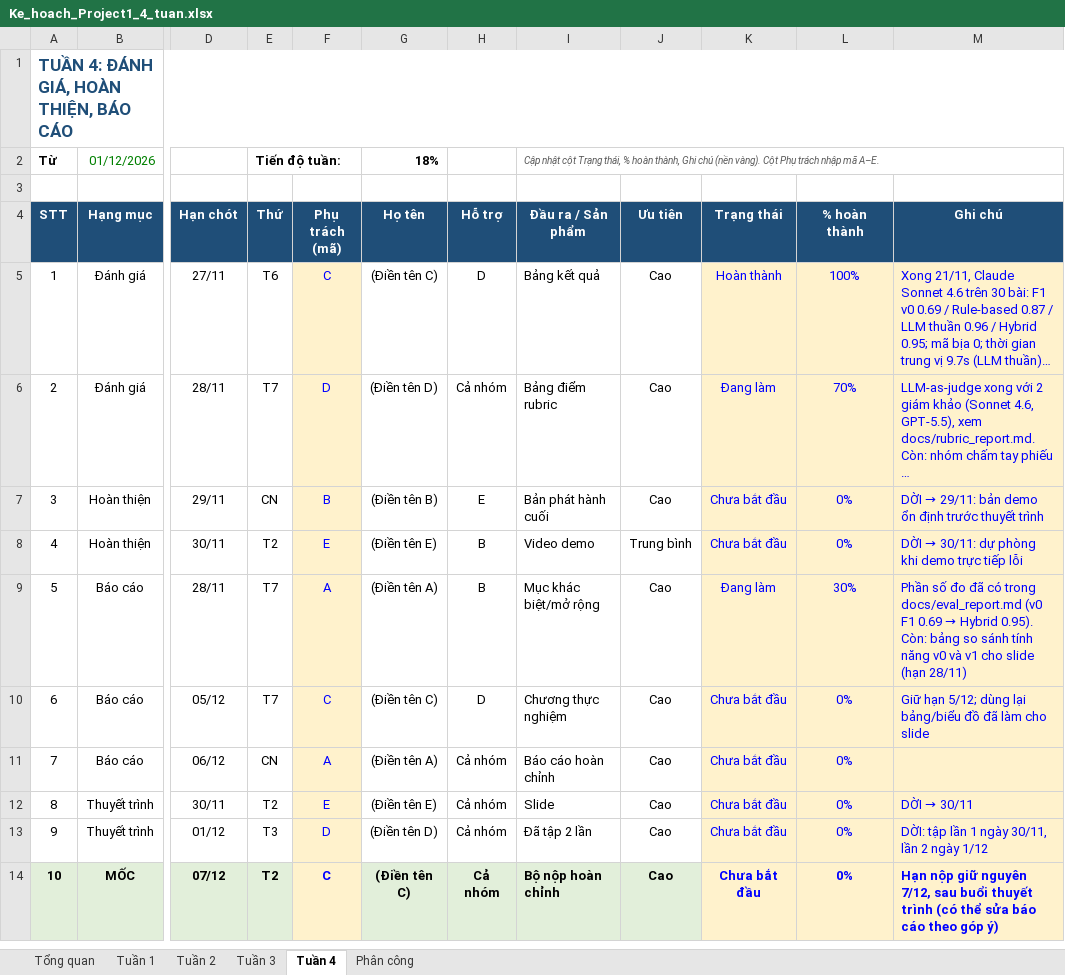
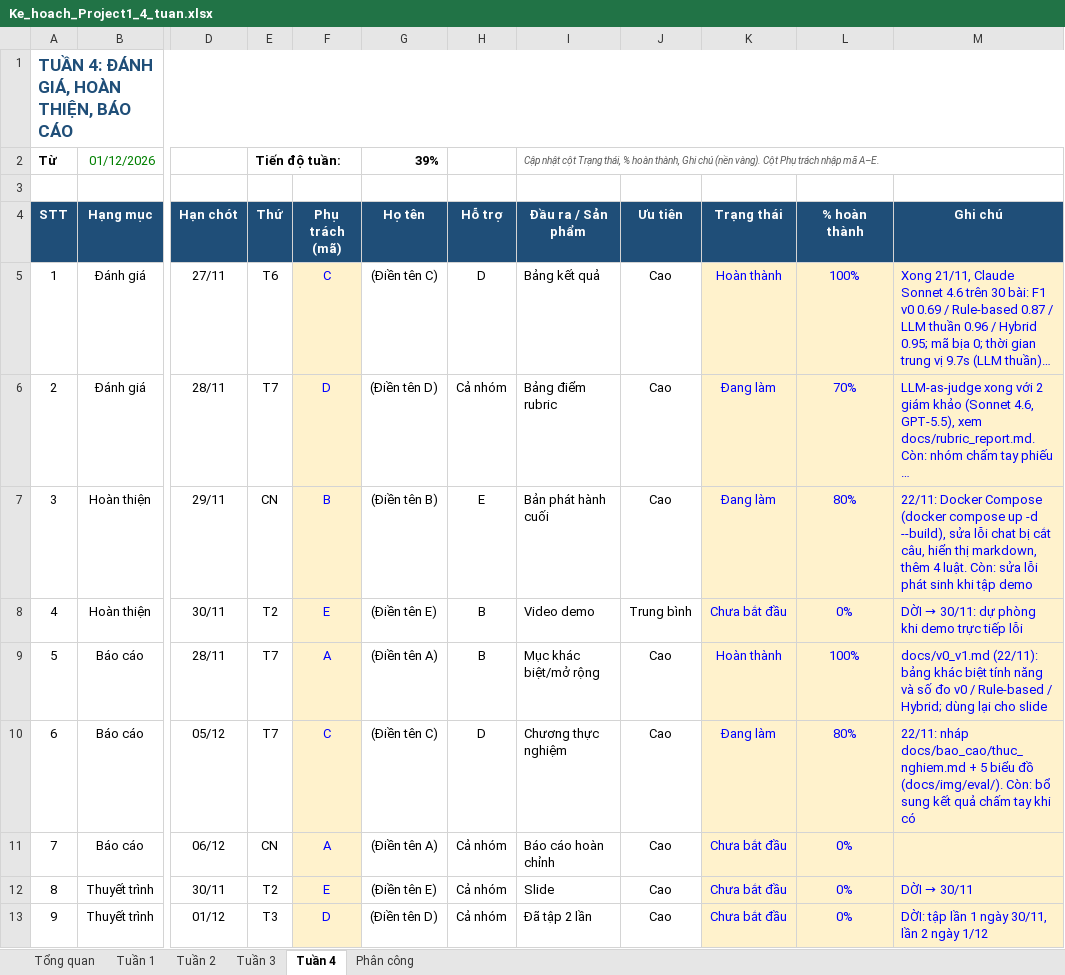
Before and after one commit to namt9/kt-learning-assistant, an Excel workbook: docs/Ke_hoach_Project1_4_tuan.xlsx, sheet Tuần 4, drawn as a sheet; only a part is shown, gaps mark what is left out; the shorter side is filled out with more unchanged rows; long unchanged cells end in …; values as stored, in another font and other column widths than the file's, no borders; conditional formats not drawn; the diff names each change by its address in the sheet, - before the commit and + after, or states it on an @@ line.

```diff
--- a/docs/Ke_hoach_Project1_4_tuan.xlsx (sheet Tuần 4)
+++ b/docs/Ke_hoach_Project1_4_tuan.xlsx (sheet Tuần 4)
-G2 (Họ tên): 18%
+G2 (Họ tên): 39%
-K7 (Trạng thái): Chưa bắt đầu
+K7 (Trạng thái): Đang làm
-L7 (% hoàn thành): 0%
+L7 (% hoàn thành): 80%
@@ M7 (Ghi chú): DỜI → 29/11: bản demo ổn định trước thuyết trình → 22/11: Docker Compose (docker compose up -d --build), sửa lỗi chat bị cắt câu, hiển thị markdown, thêm 4 luật. Còn: sửa lỗi phát sinh khi tập demo @@
-K9 (Trạng thái): Đang làm
+K9 (Trạng thái): Hoàn thành
-L9 (% hoàn thành): 30%
+L9 (% hoàn thành): 100%
@@ M9 (Ghi chú): Phần số đo đã có trong docs/eval_report.md (v0 F1 0.69 → Hybrid 0.95). Còn: bảng so sánh tính năng v0 và v1 cho slide (hạn 28/11) → docs/v0_v1.md (22/11): bảng khác biệt tính năng và số đo v0 / Rule-based / Hybrid; dùng lại cho slide @@
-K10 (Trạng thái): Chưa bắt đầu
+K10 (Trạng thái): Đang làm
-L10 (% hoàn thành): 0%
+L10 (% hoàn thành): 80%
-M10 (Ghi chú): Giữ hạn 5/12; dùng lại bảng/biểu đồ đã làm cho slide
+M10 (Ghi chú): 22/11: nháp docs/bao_cao/thuc_nghiem.md + 5 biểu đồ (docs/img/eval/). Còn: bổ sung kết quả chấm tay khi có
```
Also changed, not shown: sheet Tổng quan, sheet Tuần 3, sheet Tuần 2, 2 other files.
